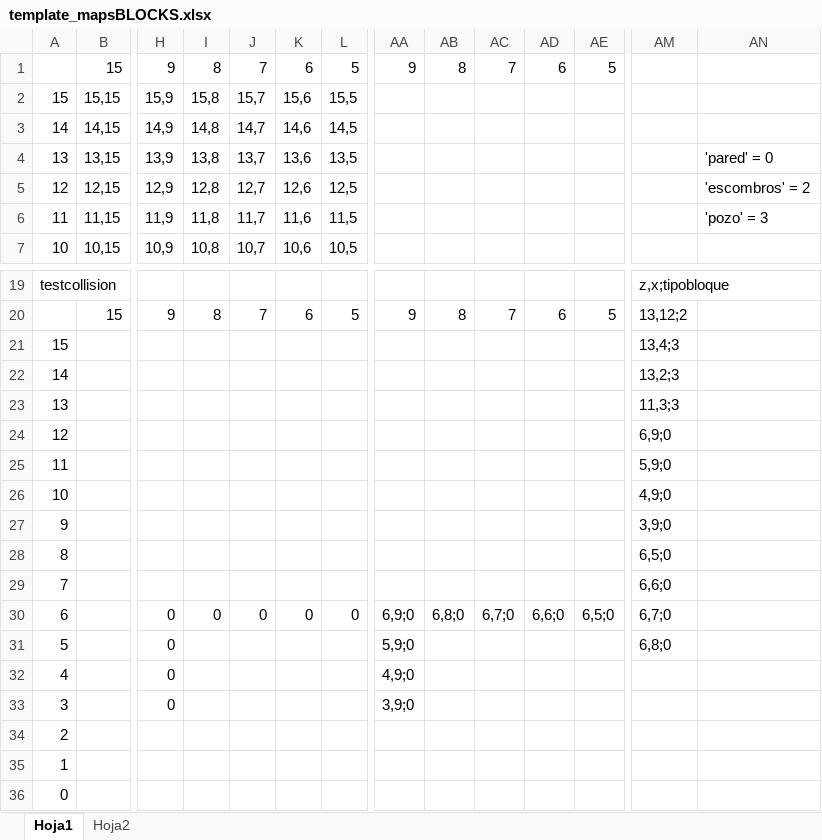
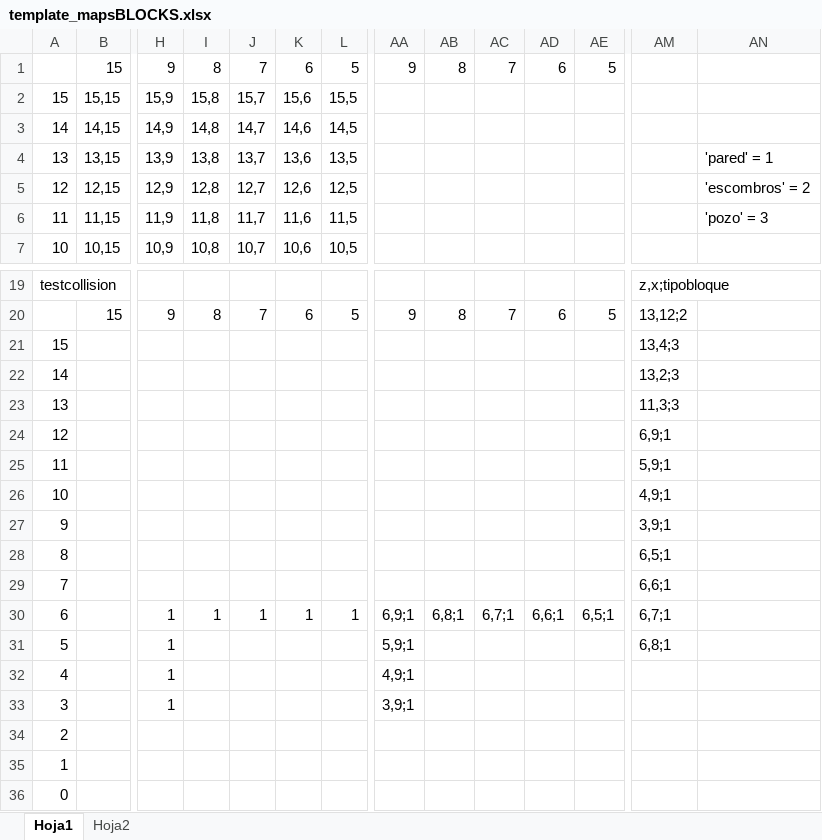
Before and after one commit to JorgeBlanchardCruz/IAProject, an Excel workbook: mapfiles/template_mapsBLOCKS.xlsx, sheet Hoja1, drawn as a sheet; only a part is shown, gaps mark what is left out; values as stored, in another font and other column widths than the file's, no borders; the diff names each change by its address in the sheet, - before the commit and + after, or states it on an @@ line.

```diff
--- a/mapfiles/template_mapsBLOCKS.xlsx (sheet Hoja1)
+++ b/mapfiles/template_mapsBLOCKS.xlsx (sheet Hoja1)
-AN4: 'pared' = 0
+AN4: 'pared' = 1
-AM24: 6,9;0
+AM24: 6,9;1
-AM25: 5,9;0
+AM25: 5,9;1
-AM26: 4,9;0
+AM26: 4,9;1
-AM27: 3,9;0
+AM27: 3,9;1
-AM28: 6,5;0
+AM28: 6,5;1
-AM29: 6,6;0
+AM29: 6,6;1
-H30:H33: 0
+H30:H33: 1
-I30: 0
+I30: 1
-J30: 0
+J30: 1
-K30: 0
+K30: 1
-L30: 0
+L30: 1
-AA30: 6,9;0
+AA30: 6,9;1
-AB30: 6,8;0
+AB30: 6,8;1
-AC30: 6,7;0
+AC30: 6,7;1
-AD30: 6,6;0
+AD30: 6,6;1
-AE30: 6,5;0
+AE30: 6,5;1
-AM30: 6,7;0
+AM30: 6,7;1
-AA31: 5,9;0
+AA31: 5,9;1
-AM31: 6,8;0
+AM31: 6,8;1
-AA32: 4,9;0
+AA32: 4,9;1
-AA33: 3,9;0
+AA33: 3,9;1
```
Also changed, not shown: mapfiles/template_mapsWAY.xlsx, 4 other files.
